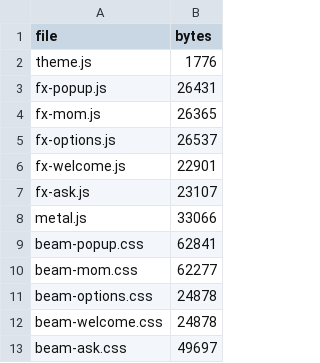
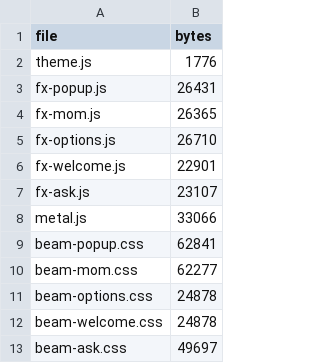
Before and after one commit to devshrawin/Debrief, a CSV file: fx/size-report.csv, drawn as a sheet.

```diff
--- a/fx/size-report.csv
+++ b/fx/size-report.csv
@@ -4,3 +4,3 @@ fx-popup.js,26431
 fx-mom.js,26365
-fx-options.js,26537
+fx-options.js,26710
 fx-welcome.js,22901
```
Also changed, not shown: 10 other files.
